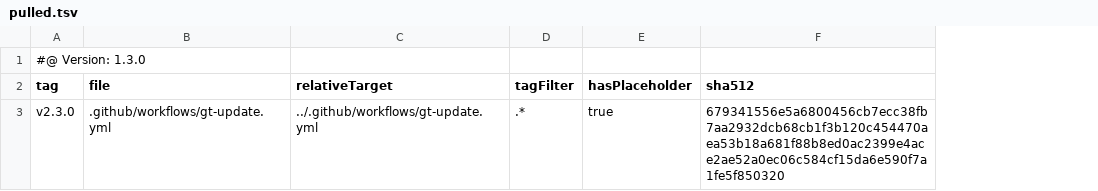
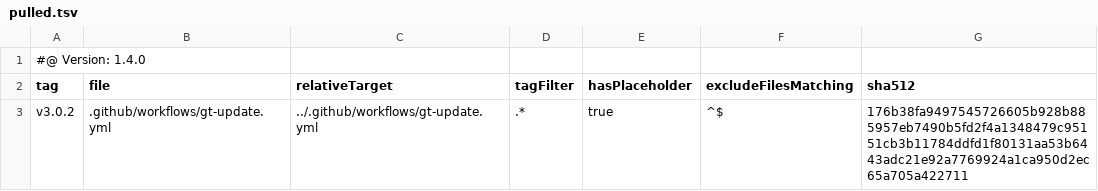
Before and after one commit to tegonal/oss-template, a TSV file: .gt/remotes/gt/pulled.tsv, drawn as a sheet; addresses are those after the commit; the diff names each change by its address in the sheet, - before the commit and + after, or states it on an @@ line.

Commit message:
update files of remote gt to version v3.0.2 via gt

```diff
--- a/.gt/remotes/gt/pulled.tsv
+++ b/.gt/remotes/gt/pulled.tsv
+column F (excludeFilesMatching), row 3: ^$
-A1 (tag): #@ Version: 1.3.0
+A1 (tag): #@ Version: 1.4.0
-A3 (tag): v2.3.0
+A3 (tag): v3.0.2
-G3 (sha512): 679341556e5a6800456cb7ecc38fb7aa2932dcb68cb1f3b120c454470aea53b18a681f88b8ed0ac2399e4ace2ae52a0ec06c584cf15da6e590f7a1fe5f850320
+G3 (sha512): 176b38fa9497545726605b928b885957eb7490b5fd2f4a1348479c95151cb3b11784ddfd1f80131aa53b6443adc21e92a7769924a1ca950d2ec65a705a422711
```
Also changed, not shown: 1 other file.
